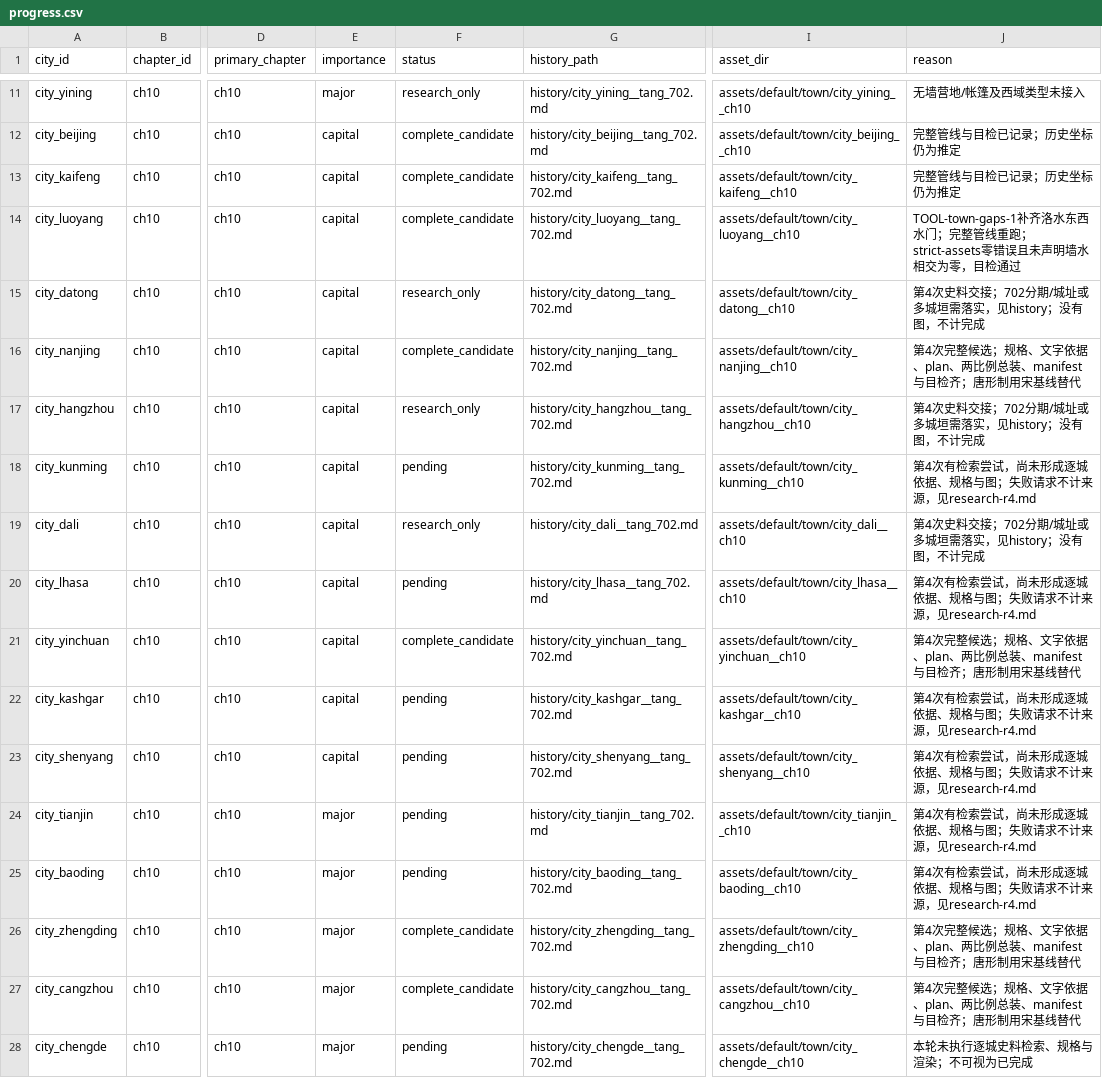
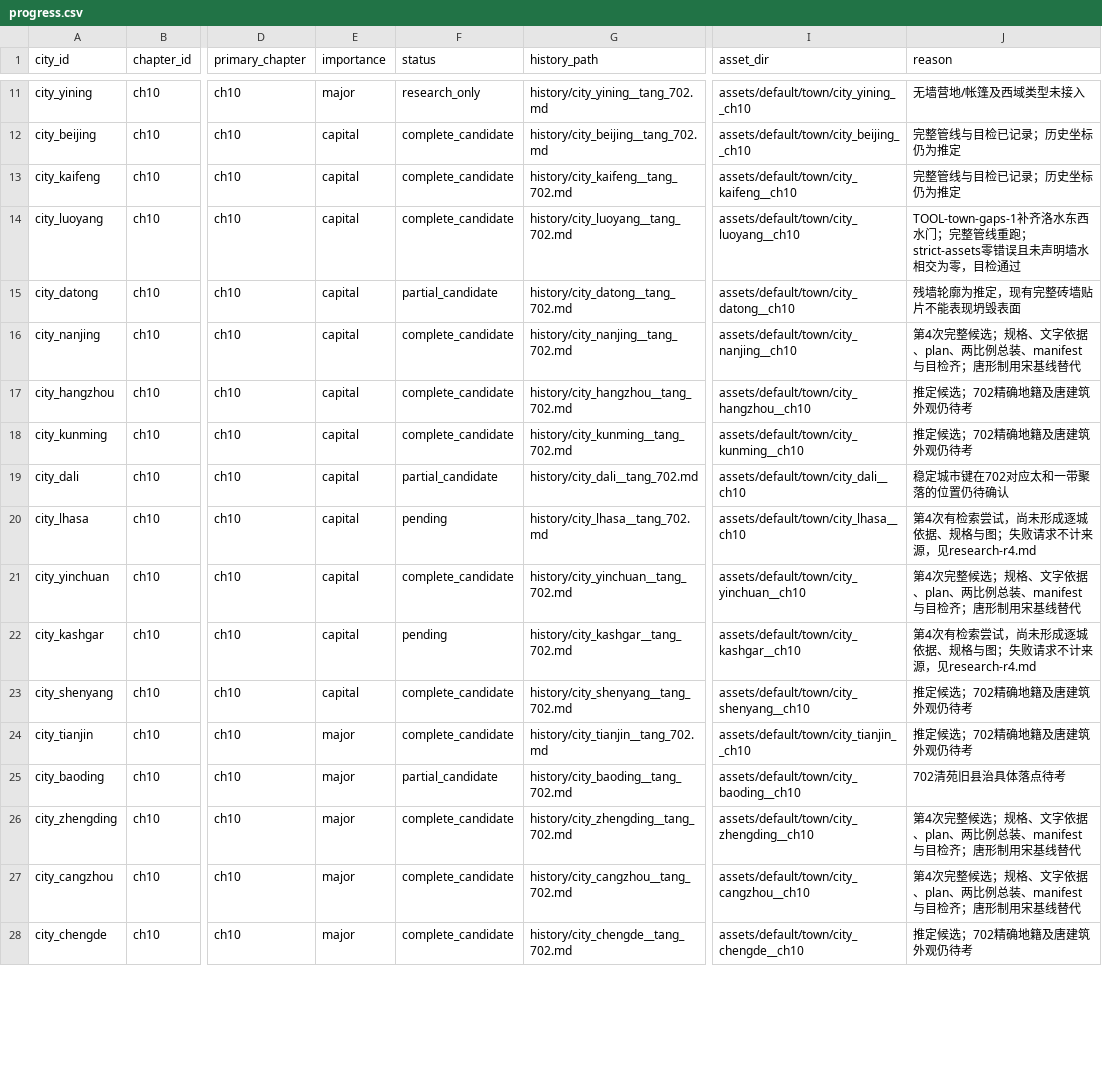
Before and after one commit to radarxc/jinyongqunxia, a CSV file: docs/design/town/progress.csv, drawn as a sheet; only a part is shown, gaps mark what is left out; the diff covers the shown part only; the diff names each change by its address in the sheet, - before the commit and + after, or states it on an @@ line.

```diff
--- a/docs/design/town/progress.csv
+++ b/docs/design/town/progress.csv
-F15 (status): research_only
+F15 (status): partial_candidate
-J15 (reason): 第4次史料交接；702分期/城址或多城垣需落实，见history；没有图，不计完成
+J15 (reason): 残墙轮廓为推定，现有完整砖墙贴片不能表现坍毁表面
-F17 (status): research_only
+F17 (status): complete_candidate
-J17 (reason): 第4次史料交接；702分期/城址或多城垣需落实，见history；没有图，不计完成
+J17 (reason): 推定候选；702精确地籍及唐建筑外观仍待考
-F18 (status): pending
+F18 (status): complete_candidate
-J18 (reason): 第4次有检索尝试，尚未形成逐城依据、规格与图；失败请求不计来源，见research-r4.md
+J18 (reason): 推定候选；702精确地籍及唐建筑外观仍待考
-F19 (status): research_only
+F19 (status): partial_candidate
-J19 (reason): 第4次史料交接；702分期/城址或多城垣需落实，见history；没有图，不计完成
+J19 (reason): 稳定城市键在702对应太和一带聚落的位置仍待确认
-F23:F24 (status): pending
+F23:F24 (status): complete_candidate
-J23:J24 (reason): 第4次有检索尝试，尚未形成逐城依据、规格与图；失败请求不计来源，见research-r4.md
+J23:J24 (reason): 推定候选；702精确地籍及唐建筑外观仍待考
-F25 (status): pending
+F25 (status): partial_candidate
-J25 (reason): 第4次有检索尝试，尚未形成逐城依据、规格与图；失败请求不计来源，见research-r4.md
+J25 (reason): 702清苑旧县治具体落点待考
-F28 (status): pending
+F28 (status): complete_candidate
-J28 (reason): 本轮未执行逐城史料检索、规格与渲染；不可视为已完成
+J28 (reason): 推定候选；702精确地籍及唐建筑外观仍待考
```
Also changed, not shown: 56 edited cells elsewhere in this file, 1 other file.
